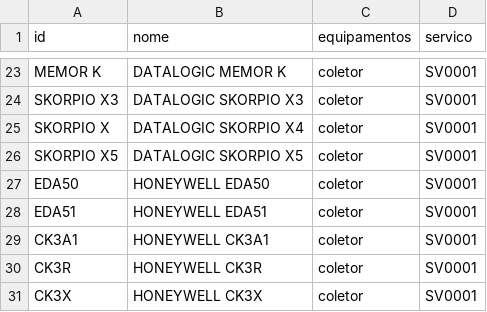
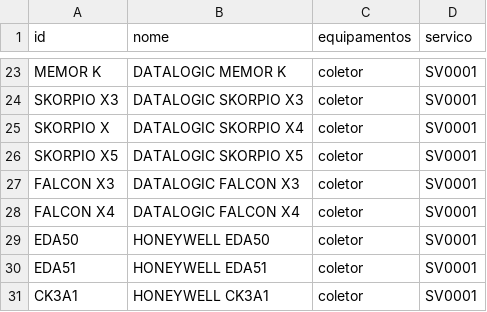
Before and after one commit to cauuabispoo/ZhazCheck, a CSV file: csv/equipamentos.csv, drawn as a sheet; only a part is shown, gaps mark what is left out; the shorter side is filled out with more unchanged rows.

Commit message:
Update equipamentos.csv

```diff
--- a/csv/equipamentos.csv
+++ b/csv/equipamentos.csv
@@ -26,2 +26,4 @@ SKORPIO X,DATALOGIC SKORPIO X4,coletor,SV0001
 SKORPIO X5,DATALOGIC SKORPIO X5,coletor,SV0001
+FALCON X3,DATALOGIC FALCON X3,coletor,SV0001
+FALCON X4,DATALOGIC FALCON X4,coletor,SV0001
 EDA50,HONEYWELL EDA50,coletor,SV0001
```
